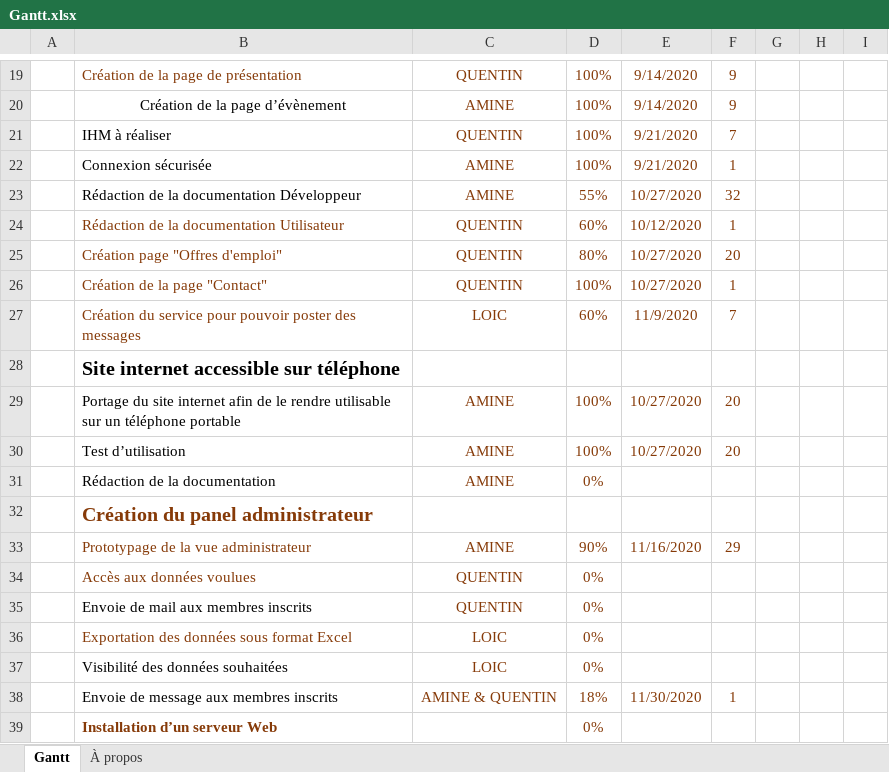
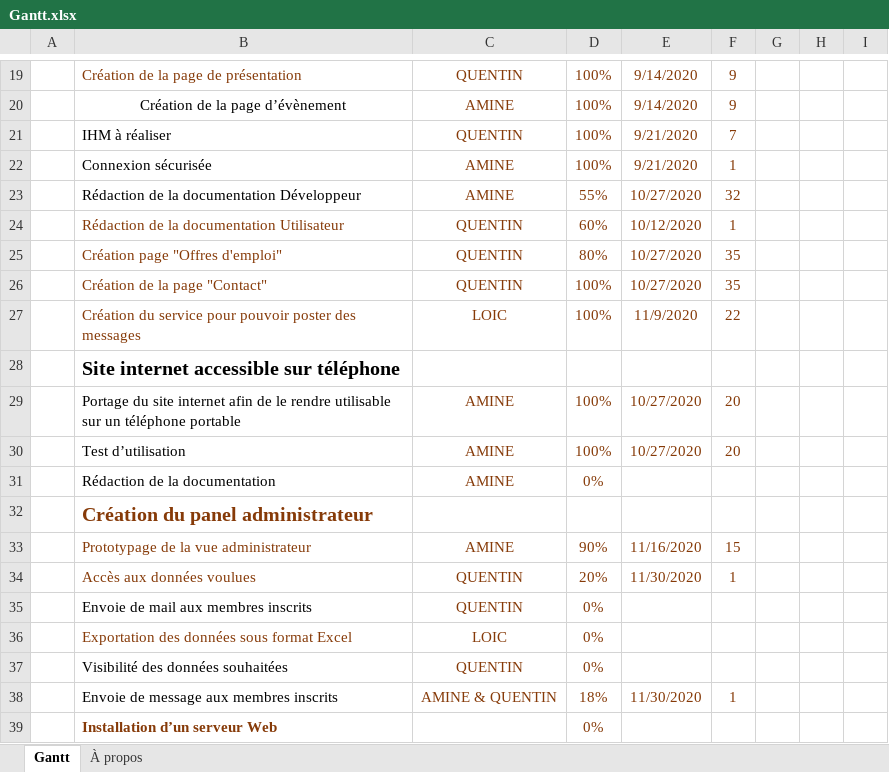
Before and after one commit to Amine372/site-lyc-e, an Excel workbook: Gantt.xlsx, sheet Gantt, drawn as a sheet; only a part is shown, gaps mark what is left out; values as stored, in another font and other column widths than the file's, no borders; charts and pictures and conditional formats and table styles not drawn; the diff names each change by its address in the sheet, - before the commit and + after, or states it on an @@ line.

Commit message:
GANTT A JOUR

```diff
--- a/Gantt.xlsx (sheet Gantt)
+++ b/Gantt.xlsx (sheet Gantt)
-F25: 20
+F25: 35
-F26: 1
+F26: 35
-D27: 60%
+D27: 100%
-F27: 7
+F27: 22
-F33: 29
+F33: 15
-D34: 0%
+D34: 20%
-E34: (empty)
+E34: 11/30/2020
-F34: (empty)
+F34: 1
-C37: LOIC
+C37: QUENTIN
```
Also changed, not shown: 1 other file.
